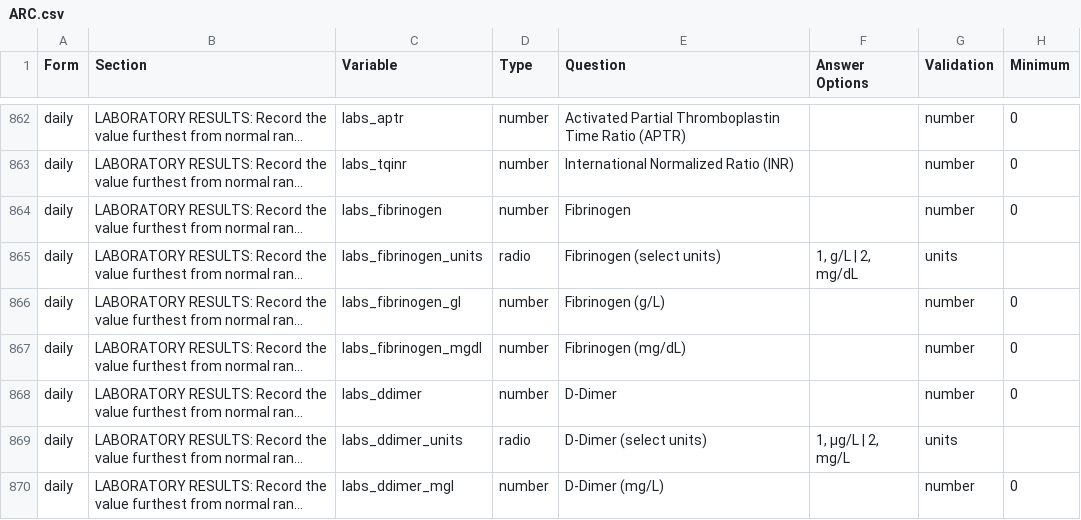
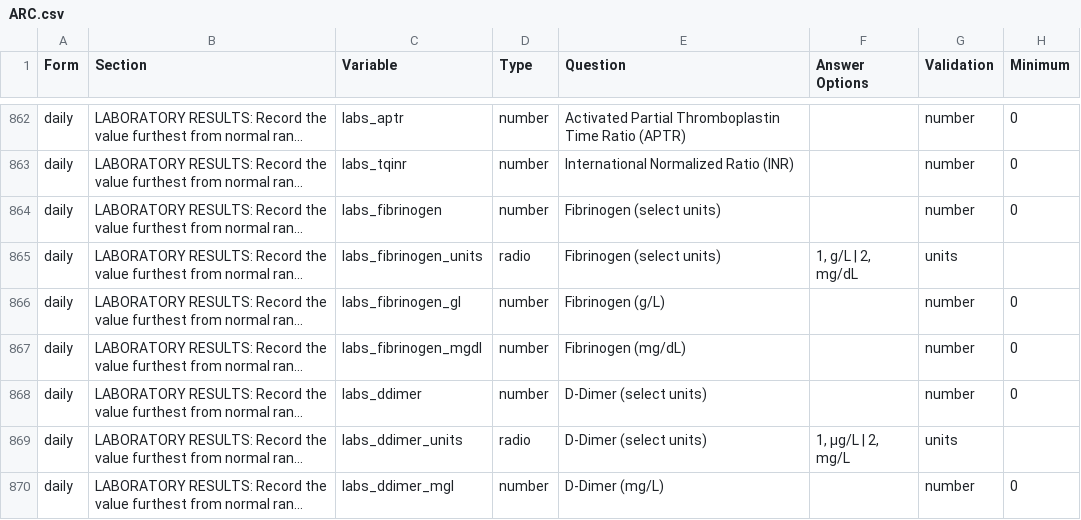
Before and after one commit to ISARICResearch/ARC, a CSV file: ARC.csv, drawn as a sheet; only a part is shown, gaps mark what is left out; long unchanged cells end in …; the diff covers the shown part only; the diff names each change by its address in the sheet, - before the commit and + after, or states it on an @@ line.

Commit message:
Temporary fix for BRIDGE adding back (select units)

```diff
--- a/ARC.csv
+++ b/ARC.csv
-E864 (Question): Fibrinogen
+E864 (Question): Fibrinogen (select units)
-E868 (Question): D-Dimer
+E868 (Question): D-Dimer (select units)
```
Also changed, not shown: 34 edited cells elsewhere in this file.
